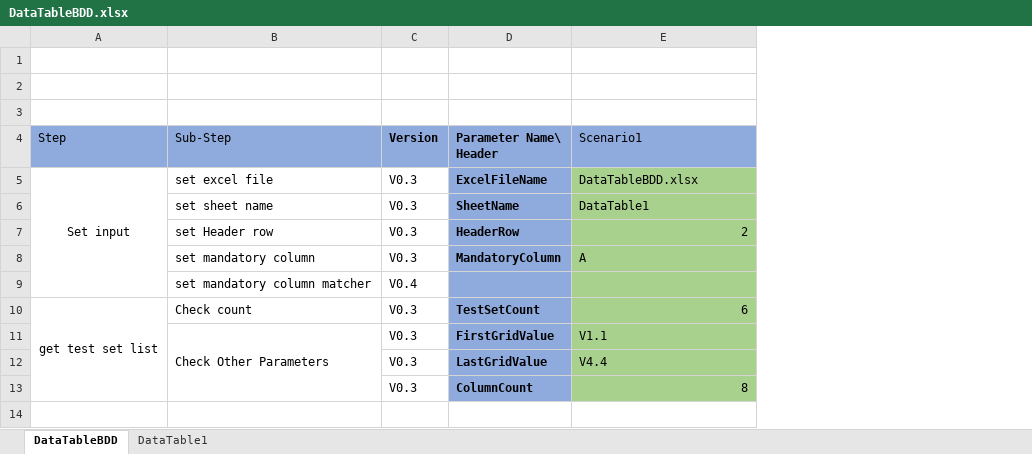
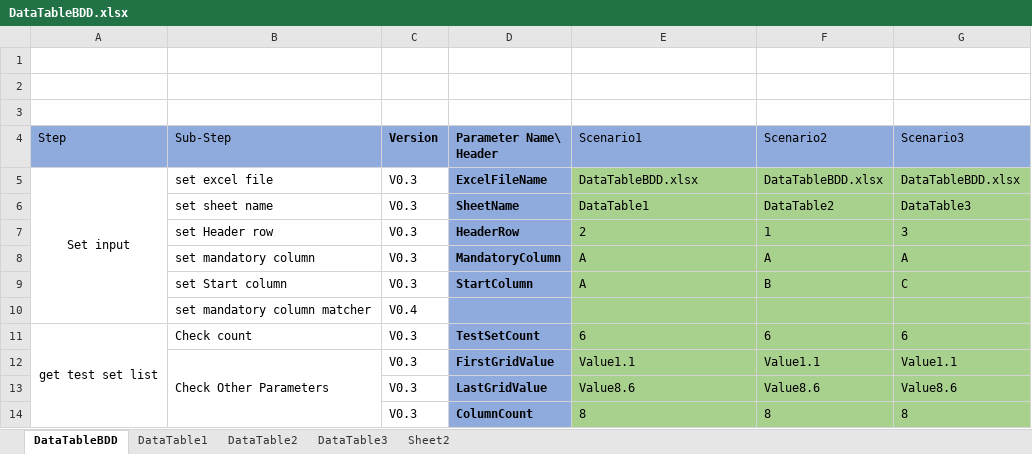
Before and after one commit to zhangkeqiang/SimpleOpenExcelBDD, an Excel workbook: BDDExcel/DataTableBDD.xlsx, sheet DataTableBDD, drawn as a sheet; values as stored, in another font and other column widths than the file's, no borders; addresses are those after the commit; the diff names each change by its address in the sheet, - before the commit and + after, or states it on an @@ line.

```diff
--- a/BDDExcel/DataTableBDD.xlsx (sheet DataTableBDD)
+++ b/BDDExcel/DataTableBDD.xlsx (sheet DataTableBDD)
+sheet tab: DataTable2
+sheet tab: DataTable3
+sheet tab: Sheet2
+column F (Scenario2), rows 5-8: DataTableBDD.xlsx | DataTable2 | 1 | A; rows 11-14: 6 | Value1.1 | Value8.6 | 8
+column G (Scenario3), rows 5-8: DataTableBDD.xlsx | DataTable3 | 3 | A; rows 11-14: 6 | Value1.1 | Value8.6 | 8
-E7 alignment: right
+E7 alignment: left
+row 9:  | set Start column | V0.3 | StartColumn | A | B | C
-E11 alignment: right
+E11 alignment: left
-E12 (Scenario1): V1.1
+E12 (Scenario1): Value1.1
-E13 (Scenario1): V4.4
+E13 (Scenario1): Value8.6
-E14 alignment: right
+E14 alignment: left
```
Also changed, not shown: 5 other files.
